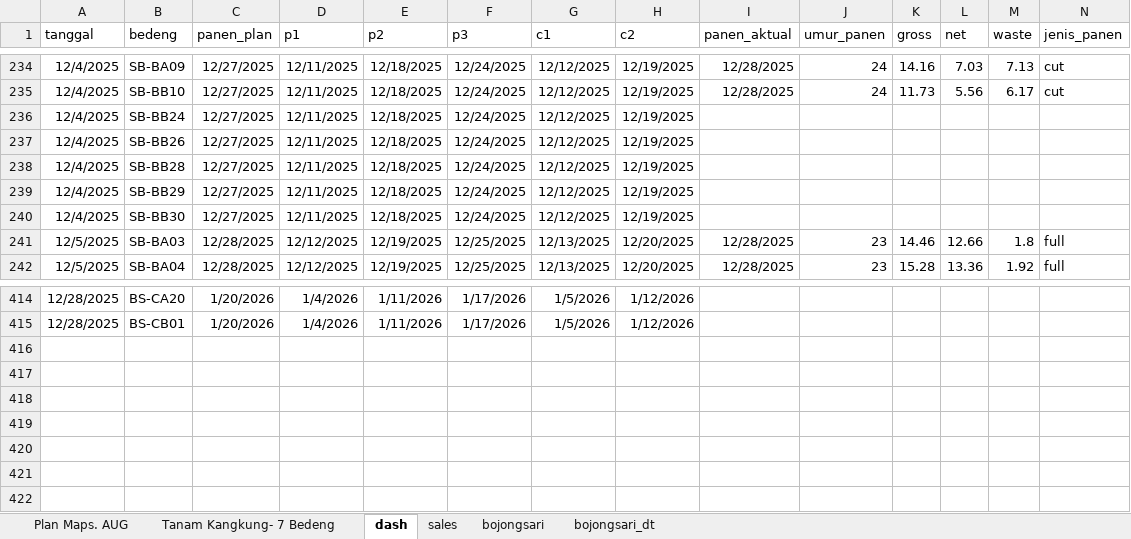
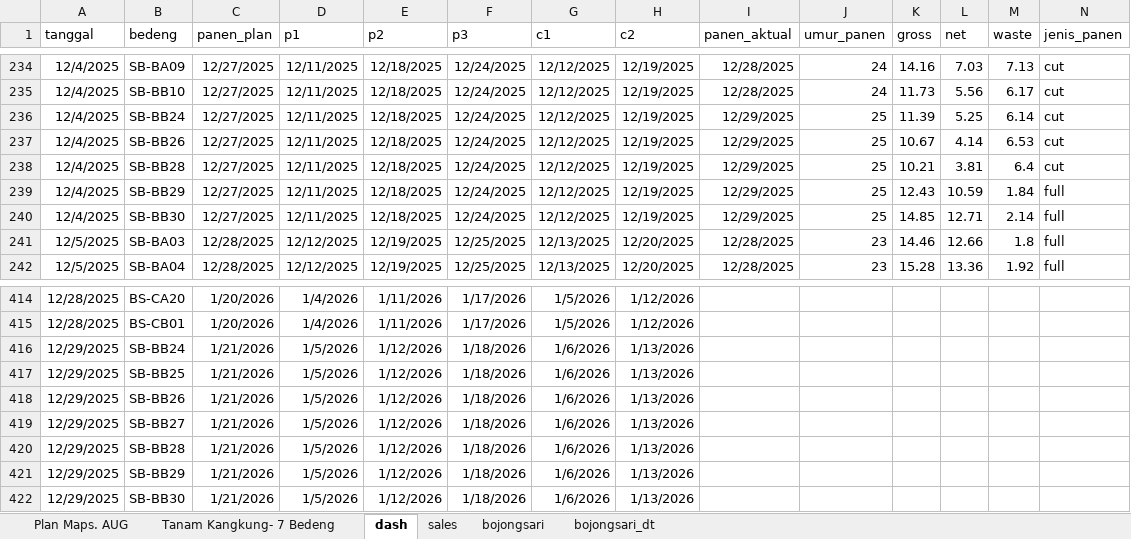
Before and after one commit to good2eddie/LF-dash, an Excel workbook: Plan_Kangkung_Daily.xlsx, sheet dash, drawn as a sheet; only a part is shown, gaps mark what is left out; values as stored, in another font and other column widths than the file's, no borders; conditional formats not drawn; the diff covers the shown part only; the diff names each change by its address in the sheet, - before the commit and + after, or states it on an @@ line.

```diff
--- a/Plan_Kangkung_Daily.xlsx (sheet dash)
+++ b/Plan_Kangkung_Daily.xlsx (sheet dash)
-I236:I240 (panen_aktual): (empty)
+I236:I240 (panen_aktual): 12/29/2025
-J236:J240 (umur_panen): (empty)
+J236:J240 (umur_panen): 25
-K236 (gross): (empty)
+K236 (gross): 11.39
-L236 (net): (empty)
+L236 (net): 5.25
-M236 (waste): (empty)
+M236 (waste): 6.14
-N236:N238 (jenis_panen): (empty)
+N236:N238 (jenis_panen): cut
-K237 (gross): (empty)
+K237 (gross): 10.67
-L237 (net): (empty)
+L237 (net): 4.14
-M237 (waste): (empty)
+M237 (waste): 6.53
-K238 (gross): (empty)
+K238 (gross): 10.21
-L238 (net): (empty)
+L238 (net): 3.81
-M238 (waste): (empty)
+M238 (waste): 6.4
-K239 (gross): (empty)
+K239 (gross): 12.43
-L239 (net): (empty)
+L239 (net): 10.59
-M239 (waste): (empty)
+M239 (waste): 1.84
-N239:N240 (jenis_panen): (empty)
+N239:N240 (jenis_panen): full
-K240 (gross): (empty)
+K240 (gross): 14.85
-L240 (net): (empty)
+L240 (net): 12.71
-M240 (waste): (empty)
+M240 (waste): 2.14
+row 416: 12/29/2025 | SB-BB24 | 1/21/2026 | 1/5/2026 | 1/12/2026 | 1/18/2026 | 1/6/2026 | 1/13/2026
+row 417: 12/29/2025 | SB-BB25 | 1/21/2026 | 1/5/2026 | 1/12/2026 | 1/18/2026 | 1/6/2026 | 1/13/2026
+row 418: 12/29/2025 | SB-BB26 | 1/21/2026 | 1/5/2026 | 1/12/2026 | 1/18/2026 | 1/6/2026 | 1/13/2026
+row 419: 12/29/2025 | SB-BB27 | 1/21/2026 | 1/5/2026 | 1/12/2026 | 1/18/2026 | 1/6/2026 | 1/13/2026
+row 420: 12/29/2025 | SB-BB28 | 1/21/2026 | 1/5/2026 | 1/12/2026 | 1/18/2026 | 1/6/2026 | 1/13/2026
+row 421: 12/29/2025 | SB-BB29 | 1/21/2026 | 1/5/2026 | 1/12/2026 | 1/18/2026 | 1/6/2026 | 1/13/2026
+row 422: 12/29/2025 | SB-BB30 | 1/21/2026 | 1/5/2026 | 1/12/2026 | 1/18/2026 | 1/6/2026 | 1/13/2026
```
Also changed, not shown: 24 edited cells elsewhere in this sheet, sheet Plan Maps. AUG.
